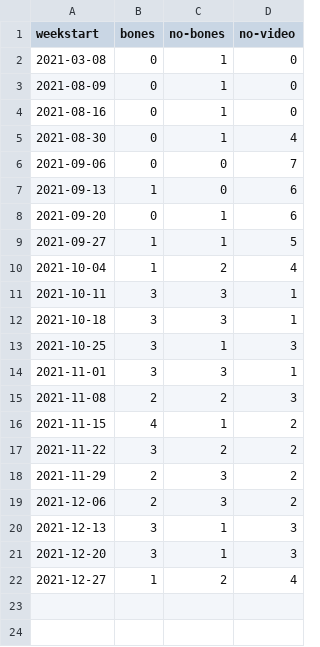
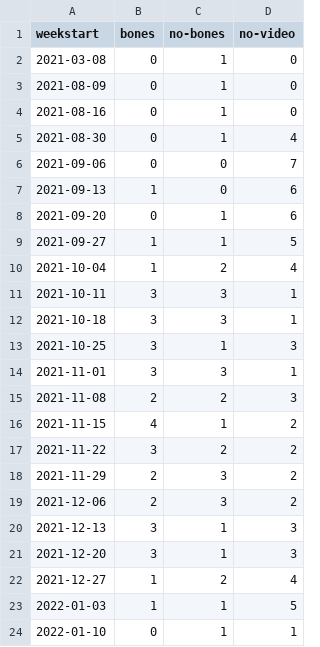
Before and after one commit to stiles/noodle-tracker, a CSV file: _data/bonesdays_weeks.csv, drawn as a sheet.

```diff
--- a/_data/bonesdays_weeks.csv
+++ b/_data/bonesdays_weeks.csv
@@ -22 +22,3 @@ weekstart,bones,no-bones,no-video
 2021-12-27,1,2,4
+2022-01-03,1,1,5
+2022-01-10,0,1,1
```
Also changed, not shown: _data/bonesdays_csv.csv, _data/weekly_likes.csv, 26 other files.
